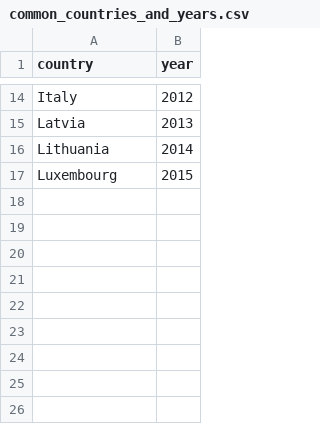
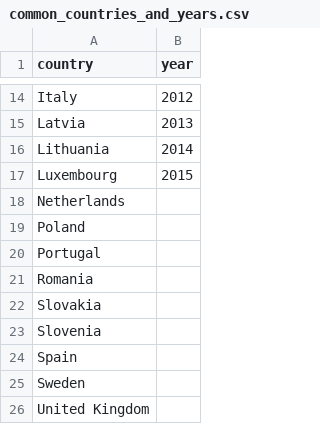
Before and after one commit to Batto1300/renewable-energy-analysis, a CSV file: datasets/SolarAnalysis/Cleaning/original/common_countries_and_years.csv, drawn as a sheet; only a part is shown, gaps mark what is left out; the diff names each change by its address in the sheet, - before the commit and + after, or states it on an @@ line.

```diff
--- a/datasets/SolarAnalysis/Cleaning/original/common_countries_and_years.csv
+++ b/datasets/SolarAnalysis/Cleaning/original/common_countries_and_years.csv
+row 18: Netherlands
+row 19: Poland
+row 20: Portugal
+row 21: Romania
+row 22: Slovakia
+row 23: Slovenia
+row 24: Spain
+row 25: Sweden
+row 26: United Kingdom
```
